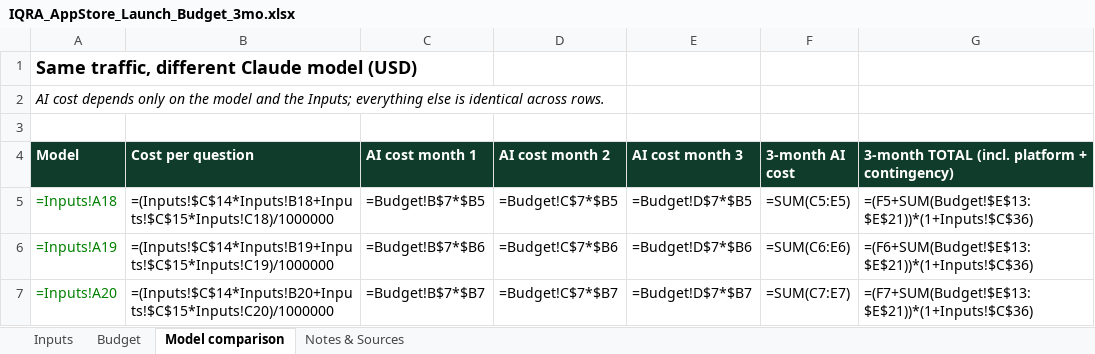
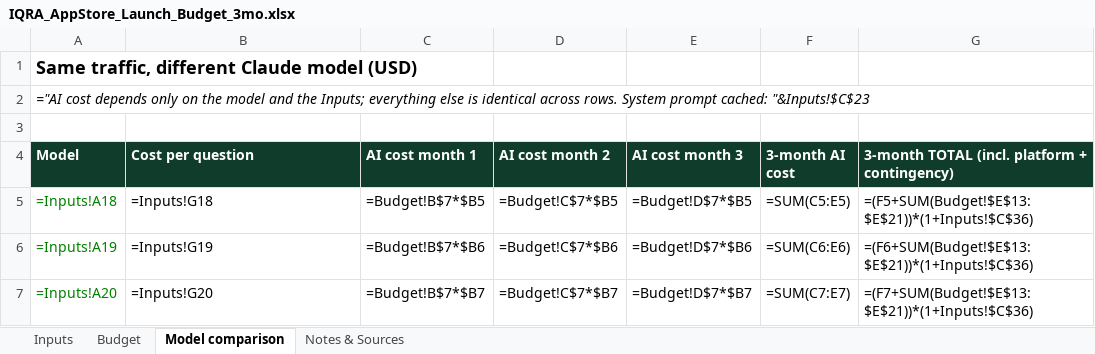
Before and after one commit to shockernburner/iqrafinal, an Excel workbook: outputs/IQRA_AppStore_Launch_Budget_3mo.xlsx, sheet Model comparison, drawn as a sheet; values as stored, in another font and other column widths than the file's, no borders; formulas without a stored value are shown as written; the diff names each change by its address in the sheet, - before the commit and + after, or states it on an @@ line.

```diff
--- a/outputs/IQRA_AppStore_Launch_Budget_3mo.xlsx (sheet Model comparison)
+++ b/outputs/IQRA_AppStore_Launch_Budget_3mo.xlsx (sheet Model comparison)
-A2 (Model): AI cost depends only on the model and the Inputs; everything else is identical across rows.
+A2 (Model): ="AI cost depends only on the model and the Inputs; everything else is identical across rows. System prompt cached: "&Inputs!$C$23
-B5 (Cost per question): =(Inputs!$C$14*Inputs!B18+Inputs!$C$15*Inputs!C18)/1000000
+B5 (Cost per question): =Inputs!G18
-B6 (Cost per question): =(Inputs!$C$14*Inputs!B19+Inputs!$C$15*Inputs!C19)/1000000
+B6 (Cost per question): =Inputs!G19
-B7 (Cost per question): =(Inputs!$C$14*Inputs!B20+Inputs!$C$15*Inputs!C20)/1000000
+B7 (Cost per question): =Inputs!G20
```
Also changed, not shown: sheet Inputs, sheet Budget, sheet Notes & Sources, 4 other files.
